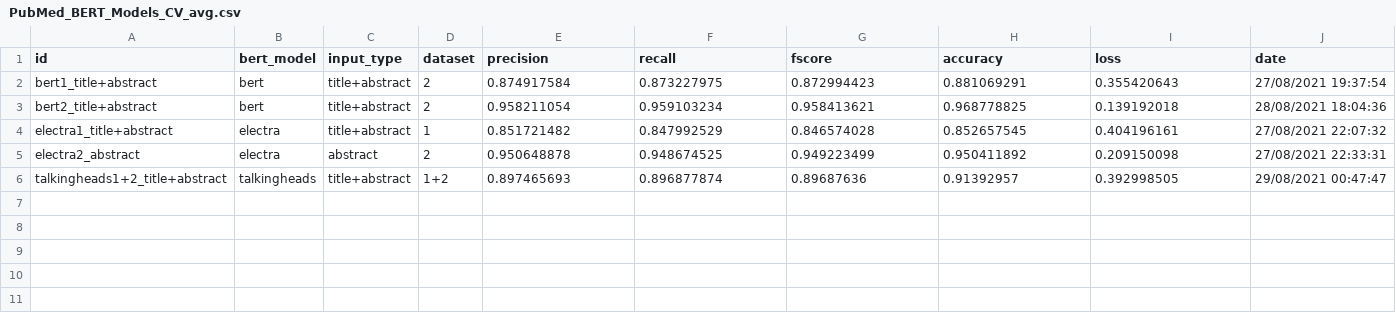
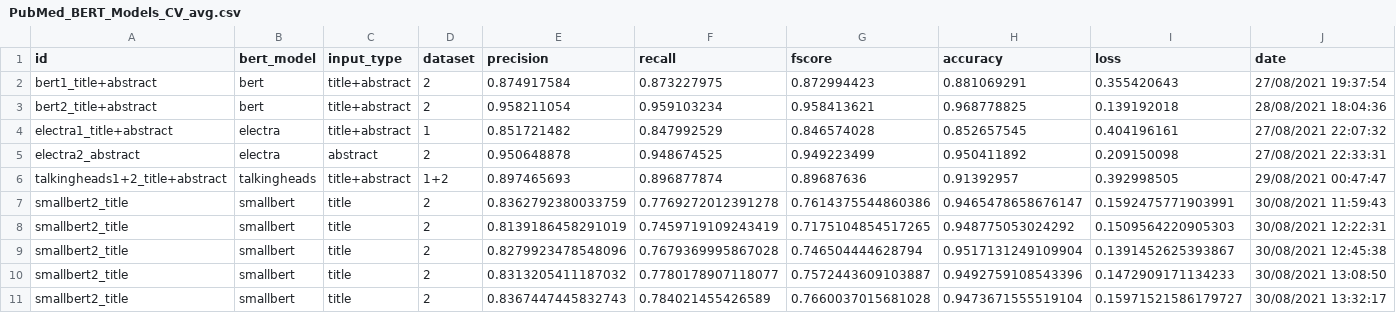
Before and after one commit to yingyangle/pubmed, a CSV file: PubMed_BERT_Models_CV_avg.csv, drawn as a sheet.

```diff
--- a/PubMed_BERT_Models_CV_avg.csv
+++ b/PubMed_BERT_Models_CV_avg.csv
@@ -6 +6,6 @@ electra2_abstract,electra,abstract,2,0.950648878,0.948674525,0.949223499,0.95041
 talkingheads1+2_title+abstract,talkingheads,title+abstract,1+2,0.897465693,0.896877874,0.89687636,0.91392957,0.392998505,29/08/2021 00:47:47
+smallbert2_title,smallbert,title,2,0.8362792380033759,0.7769272012391278,0.7614375544860386,0.9465478658676147,0.1592475771903991,30/08/2021 11:59:43
+smallbert2_title,smallbert,title,2,0.8139186458291019,0.7459719109243419,0.7175104854517265,0.948775053024292,0.1509564220905303,30/08/2021 12:22:31
+smallbert2_title,smallbert,title,2,0.8279923478548096,0.7679369995867028,0.746504444628794,0.9517131249109904,0.1391452625393867,30/08/2021 12:45:38
+smallbert2_title,smallbert,title,2,0.8313205411187032,0.7780178907118077,0.7572443609103887,0.9492759108543396,0.1472909171134233,30/08/2021 13:08:50
+smallbert2_title,smallbert,title,2,0.8367447445832743,0.784021455426589,0.7660037015681028,0.9473671555519104,0.15971521586179727,30/08/2021 13:32:17
```
Also changed, not shown: PubMed_BERT_Models.csv, PubMed_BERT_Models_CV.csv, 13 other files.
